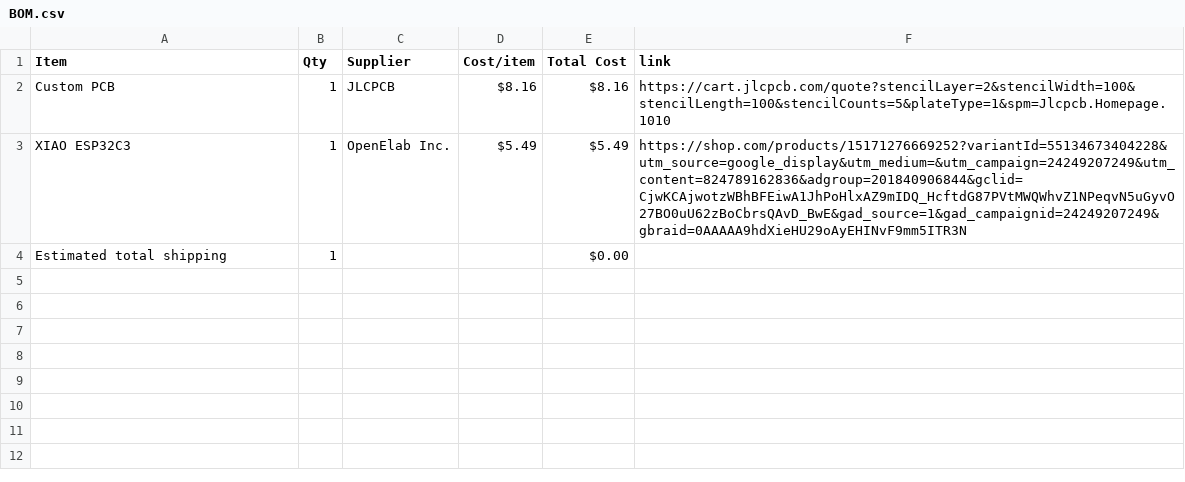
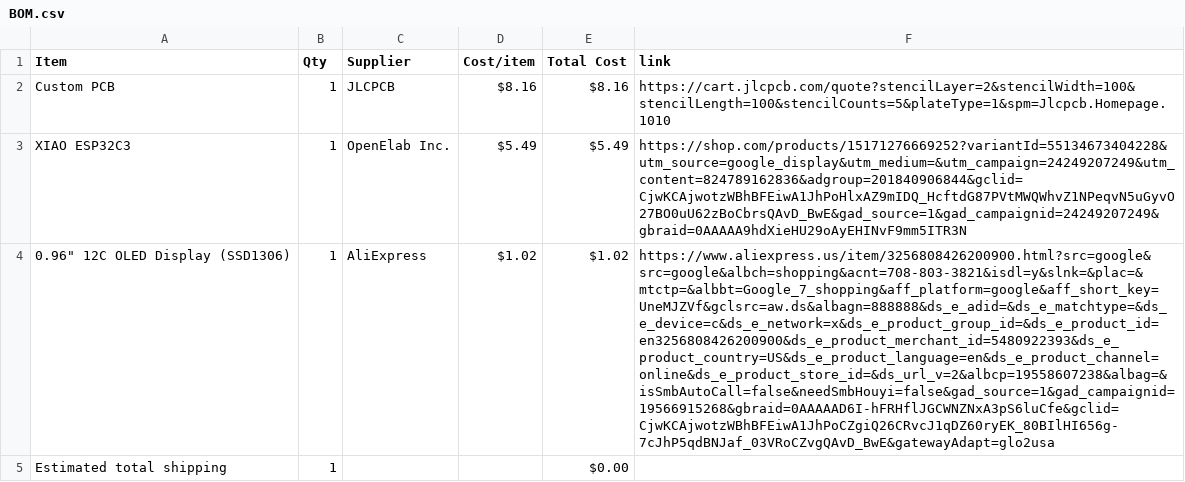
Before and after one commit to musicalruh-glitch/Starbie, a CSV file: BOM.csv, drawn as a sheet; the diff names each change by its address in the sheet, - before the commit and + after, or states it on an @@ line.

Commit message:
Sync Starbie from Half Life

```diff
--- a/BOM.csv
+++ b/BOM.csv
+row 4: 0.96" 12C OLED Display (SSD1306) | 1 | AliExpress | $1.02 | $1.02 | https://www.aliexpress.us/item/3256808426200900.html?src=google&src=google&albch=shopping&acnt=708-803-3821&isdl=y&slnk=&plac=&mtctp=&albbt=Google_7_shopping&aff_platform=google&aff_short_key=UneMJZVf&gclsrc=aw.ds&albagn=888888&ds_e_adid=&ds_e_matchtype=&ds_e_device=c&ds_e_network=x&ds_e_product_group_id=&ds_e_product_id=en3256808426200900&ds_e_product_merchant_id=5480922393&ds_e_product_country=US&ds_e_product_language=en&ds_e_product_channel=online&ds_e_product_store_id=&ds_url_v=2&albcp=19558607238&albag=&isSmbAutoCall=false&needSmbHouyi=false&gad_source=1&gad_campaignid=19566915268&gbraid=0AAAAAD6I-hFRHflJGCWNZNxA3pS6luCfe&gclid=CjwKCAjwotzWBhBFEiwA1JhPoCZgiQ26CRvcJ1qDZ60ryEK_80BIlHI656g-7cJhP5qdBNJaf_03VRoCZvgQAvD_BwE&gatewayAdapt=glo2usa
```
